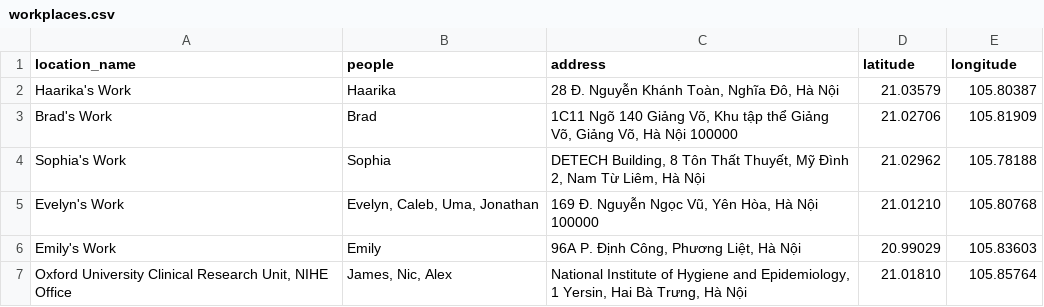
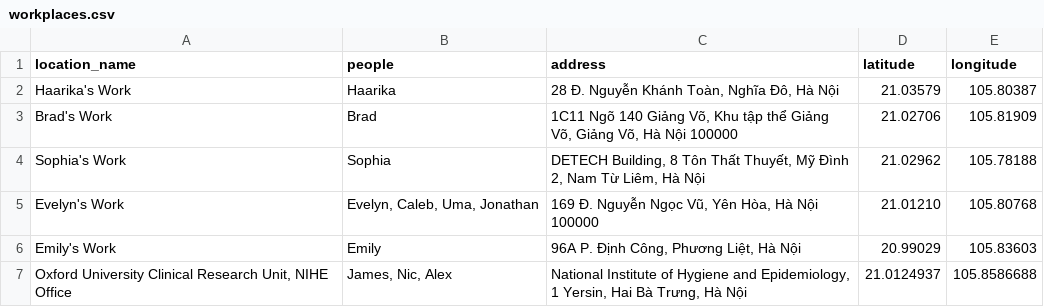
Before and after one commit to mendelsonjames15-cpu/gesi-hanoi-offices, a CSV file: data/workplaces.csv, drawn as a sheet.

Commit message:
Update NIHE map location

```diff
--- a/data/workplaces.csv
+++ b/data/workplaces.csv
@@ -6,2 +6,2 @@ location_name,people,address,latitude,longitude
 "Emily's Work",Emily,"96A P. Định Công, Phương Liệt, Hà Nội",20.99029,105.83603
-"Oxford University Clinical Research Unit, NIHE Office","James, Nic, Alex","National Institute of Hygiene and Epidemiology, 1 Yersin, Hai Bà Trưng, Hà Nội",21.01810,105.85764
+"Oxford University Clinical Research Unit, NIHE Office","James, Nic, Alex","National Institute of Hygiene and Epidemiology, 1 Yersin, Hai Bà Trưng, Hà Nội",21.0124937,105.8586688
```
Also changed, not shown: 1 other file.
